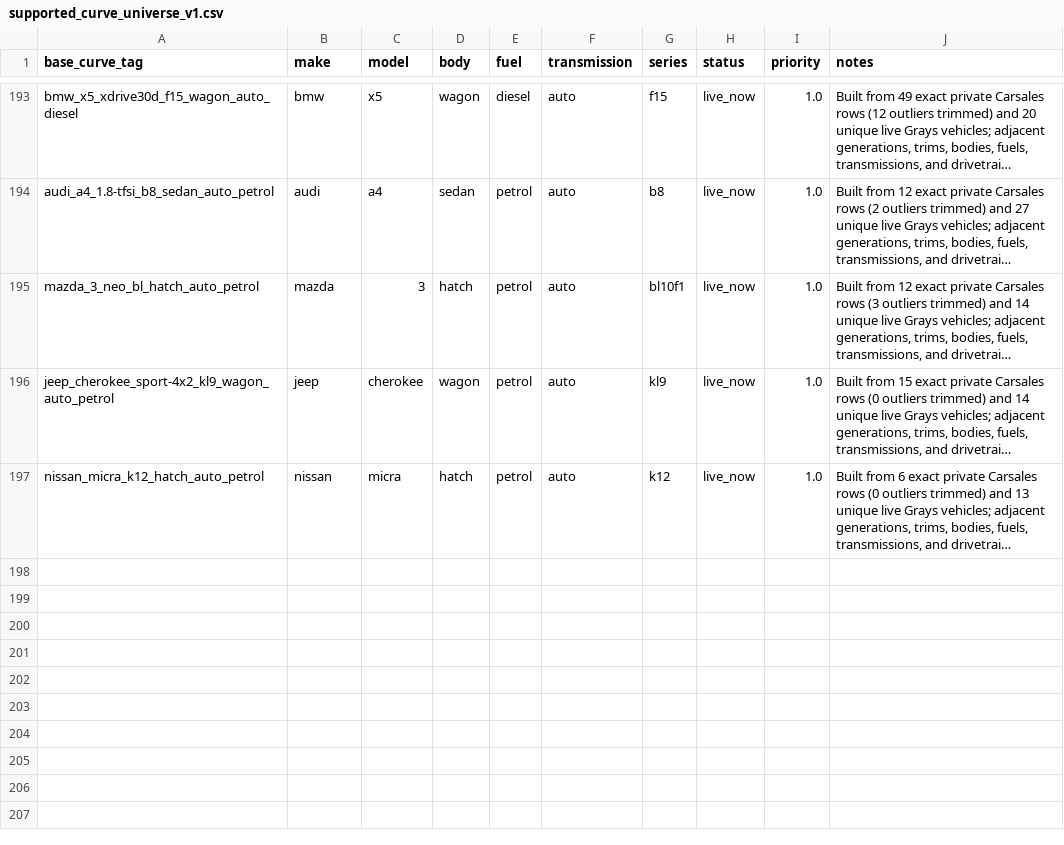
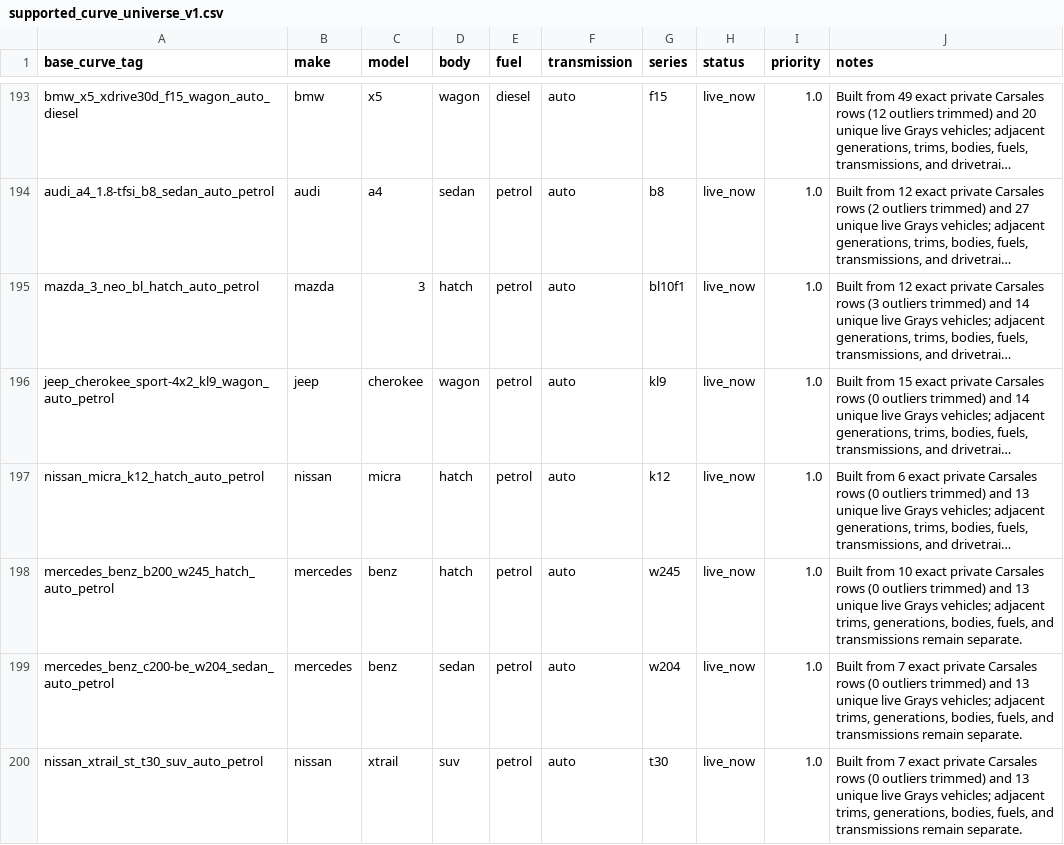
Before and after one commit to fallen-pc/autosniper, a CSV file: config/supported_curve_universe_v1.csv, drawn as a sheet; only a part is shown, gaps mark what is left out; long unchanged cells end in …; the diff names each change by its address in the sheet, - before the commit and + after, or states it on an @@ line.

Commit message:
Add third Grays curve batch builder

```diff
--- a/config/supported_curve_universe_v1.csv
+++ b/config/supported_curve_universe_v1.csv
+row 198: mercedes_benz_b200_w245_hatch_auto_petrol | mercedes | benz | hatch | petrol | auto | w245 | live_now | 1.0 | Built from 10 exact private Carsales rows (0 outliers trimmed) and 13 unique live Grays vehicles; adjacent trims, generations, bodies, fuels, and transmissions remain separate.
+row 199: mercedes_benz_c200-be_w204_sedan_auto_petrol | mercedes | benz | sedan | petrol | auto | w204 | live_now | 1.0 | Built from 7 exact private Carsales rows (0 outliers trimmed) and 13 unique live Grays vehicles; adjacent trims, generations, bodies, fuels, and transmissions remain separate.
+row 200: nissan_xtrail_st_t30_suv_auto_petrol | nissan | xtrail | suv | petrol | auto | t30 | live_now | 1.0 | Built from 7 exact private Carsales rows (0 outliers trimmed) and 13 unique live Grays vehicles; adjacent trims, generations, bodies, fuels, and transmissions remain separate.
```
Also changed, not shown: config/allowed_variants.csv, config/curve_anchor_overrides_v2.csv, 5 other files.
